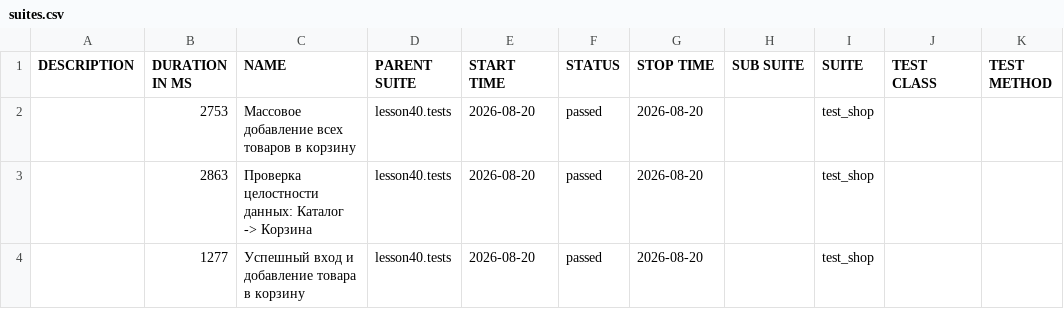
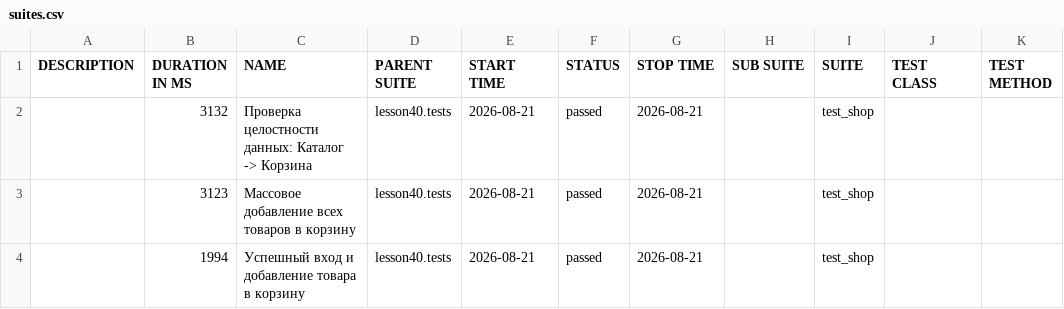
Before and after one commit to marinadieulina-droid/automation, a CSV file: data/suites.csv, drawn as a sheet.

```diff
--- a/data/suites.csv
+++ b/data/suites.csv
@@ -1,4 +1,4 @@
 "DESCRIPTION","DURATION IN MS","NAME","PARENT SUITE","START TIME","STATUS","STOP TIME","SUB SUITE","SUITE","TEST CLASS","TEST METHOD"
-"","2753","Массовое добавление всех товаров в корзину","lesson40.tests","2026-08-20","passed","2026-08-20","","test_shop","",""
-"","2863","Проверка целостности данных: Каталог -> Корзина","lesson40.tests","2026-08-20","passed","2026-08-20","","test_shop","",""
-"","1277","Успешный вход и добавление товара в корзину","lesson40.tests","2026-08-20","passed","2026-08-20","","test_shop","",""
+"","3132","Проверка целостности данных: Каталог -> Корзина","lesson40.tests","2026-08-21","passed","2026-08-21","","test_shop","",""
+"","3123","Массовое добавление всех товаров в корзину","lesson40.tests","2026-08-21","passed","2026-08-21","","test_shop","",""
+"","1994","Успешный вход и добавление товара в корзину","lesson40.tests","2026-08-21","passed","2026-08-21","","test_shop","",""
```
Also changed, not shown: 24 other files.
